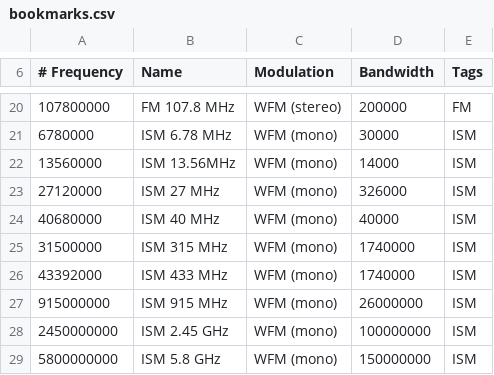
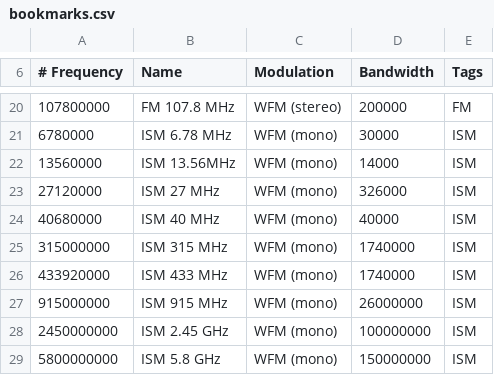
Before and after one commit to jalsaman/sdr, a CSV file: gqrx/bookmarks.csv, drawn as a sheet; only a part is shown, gaps mark what is left out; the diff names each change by its address in the sheet, - before the commit and + after, or states it on an @@ line.

```diff
--- a/gqrx/bookmarks.csv
+++ b/gqrx/bookmarks.csv
-A25 (# Frequency): 31500000
+A25 (# Frequency): 315000000
-A26 (# Frequency): 43392000
+A26 (# Frequency): 433920000
```
Also changed, not shown: 6 other files.
